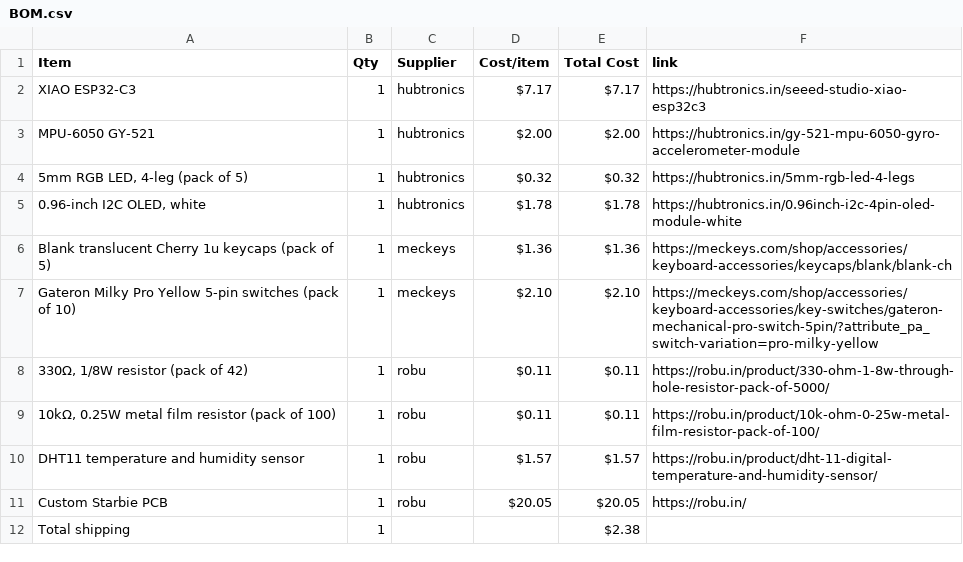
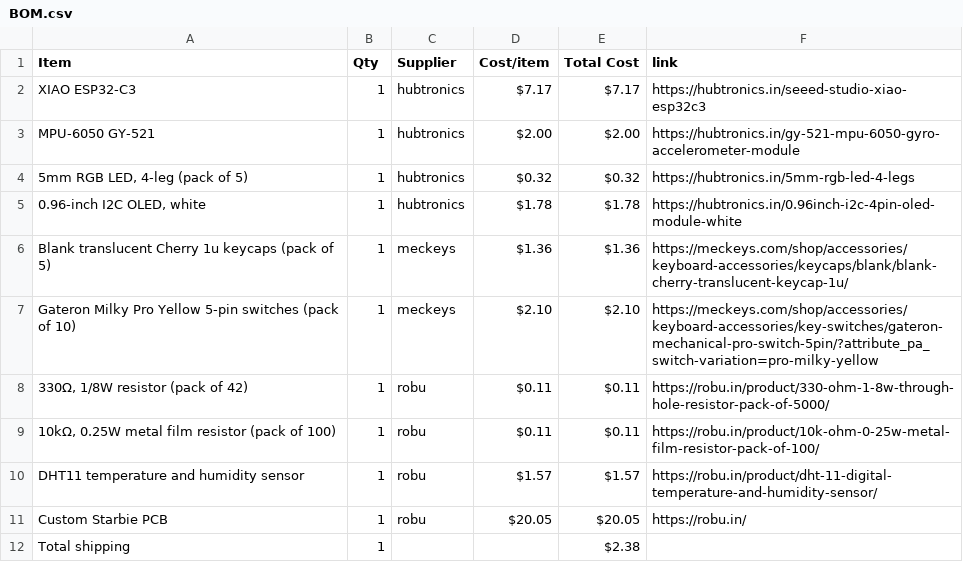
Before and after one commit to Senvor/Starbie, a CSV file: BOM.csv, drawn as a sheet.

Commit message:
BOM: fix keycap link

```diff
--- a/BOM.csv
+++ b/BOM.csv
@@ -5,3 +5,3 @@ MPU-6050 GY-521,1,hubtronics,$2.00,$2.00,https://hubtronics.in/gy-521-mpu-6050-g
 "0.96-inch I2C OLED, white",1,hubtronics,$1.78,$1.78,https://hubtronics.in/0.96inch-i2c-4pin-oled-module-white
-Blank translucent Cherry 1u keycaps (pack of 5),1,meckeys,$1.36,$1.36,https://meckeys.com/shop/accessories/keyboard-accessories/keycaps/blank/blank-ch
+Blank translucent Cherry 1u keycaps (pack of 5),1,meckeys,$1.36,$1.36,https://meckeys.com/shop/accessories/keyboard-accessories/keycaps/blank/blank-cherry-translucent-keycap-1u/
 Gateron Milky Pro Yellow 5-pin switches (pack of 10),1,meckeys,$2.10,$2.10,https://meckeys.com/shop/accessories/keyboard-accessories/key-switches/gateron-mechanical-pro-switch-5pin/?attribute_pa_switch-variation=pro-milky-yellow
```
Also changed, not shown: 1 other file.
